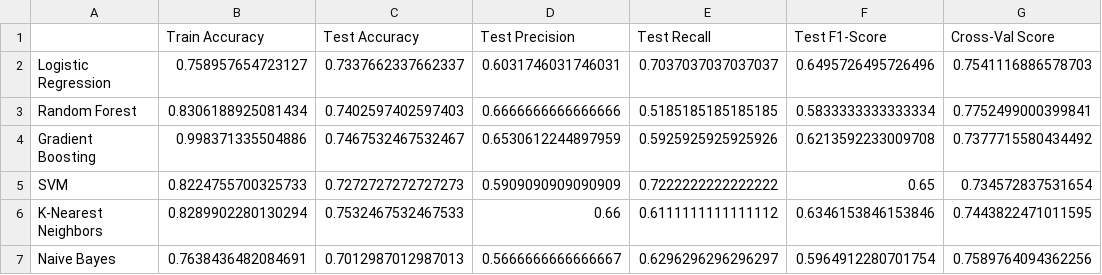
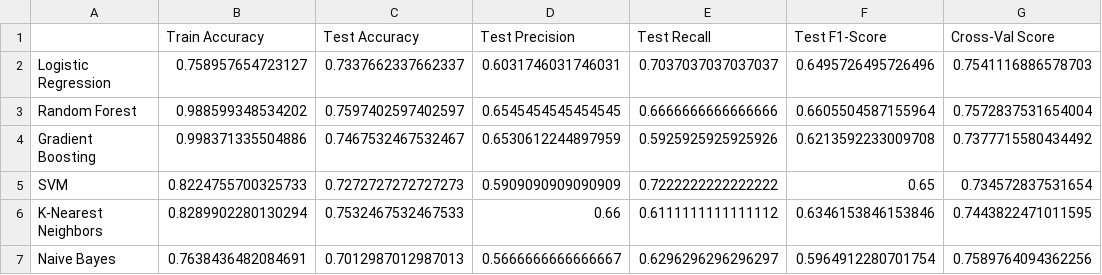
Before and after one commit to S-Tbib/AI-Based-Early-Prediction-System, a CSV file: model/model_performance.csv, drawn as a sheet.

Commit message:
Revert "Add same hyperparameters to Random Forest algorithm to  ameliorate and stabilize training and avoid overfitting."
This reverts commit a28e0174ce4ba658a6d0c693a66cc40a4c8edf47.

```diff
--- a/model/model_performance.csv
+++ b/model/model_performance.csv
@@ -2,3 +2,3 @@
 Logistic Regression,0.758957654723127,0.7337662337662337,0.6031746031746031,0.7037037037037037,0.6495726495726496,0.7541116886578703
-Random Forest,0.8306188925081434,0.7402597402597403,0.6666666666666666,0.5185185185185185,0.5833333333333334,0.7752499000399841
+Random Forest,0.988599348534202,0.7597402597402597,0.6545454545454545,0.6666666666666666,0.6605504587155964,0.7572837531654004
 Gradient Boosting,0.998371335504886,0.7467532467532467,0.6530612244897959,0.5925925925925926,0.6213592233009708,0.7377715580434492
```
Also changed, not shown: 8 other files.
